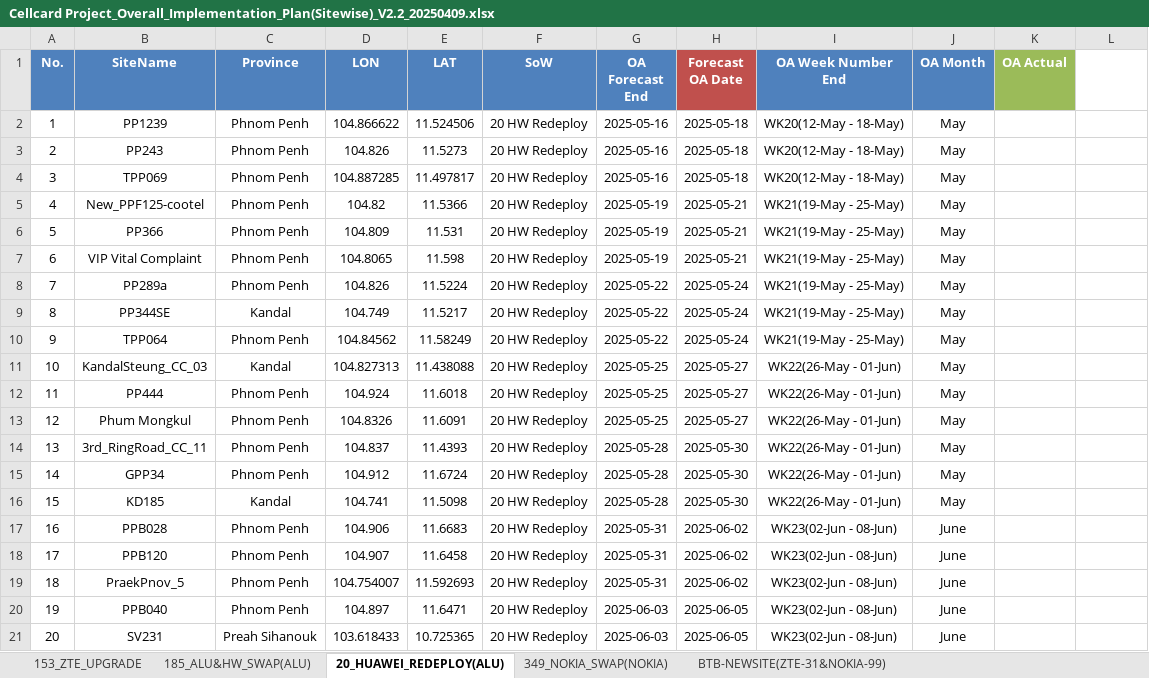
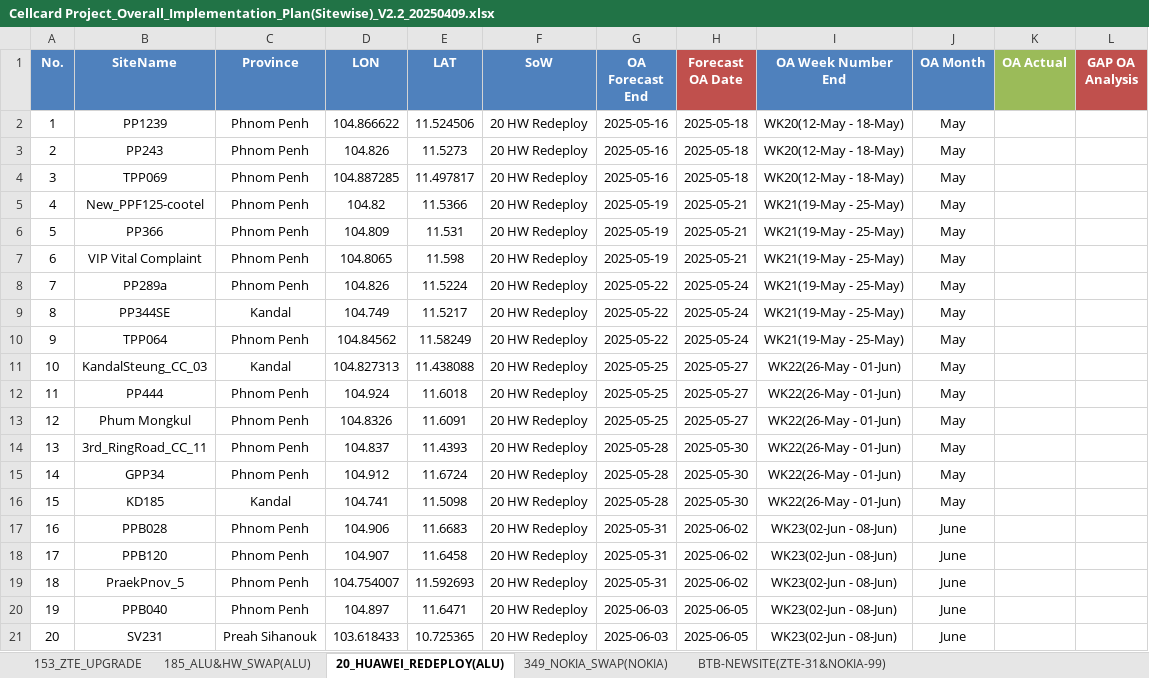
Before and after one commit to sonchanvathana/streamlit-app, an Excel workbook: Cellcard Project_Overall_Implementation_Plan(Sitewise)_V2.2_20250409.xlsx, sheet 20_HUAWEI_REDEPLOY(ALU), drawn as a sheet; values as stored, in another font and other column widths than the file's, no borders; the diff names each change by its address in the sheet, - before the commit and + after, or states it on an @@ line.

Commit message:
update:gap analysis

```diff
--- a/Cellcard Project_Overall_Implementation_Plan(Sitewise)_V2.2_20250409.xlsx (sheet 20_HUAWEI_REDEPLOY(ALU))
+++ b/Cellcard Project_Overall_Implementation_Plan(Sitewise)_V2.2_20250409.xlsx (sheet 20_HUAWEI_REDEPLOY(ALU))
-L1: (empty)
+L1: GAP OA Analysis
-L1 fill: none
+L1 fill: #C0504D
```
Also changed, not shown: sheet 153_ZTE_UPGRADE, sheet BTB-NEWSITE(ZTE-31&NOKIA-99), sheet 185_ALU&HW_SWAP(ALU), sheet 349_NOKIA_SWAP(NOKIA), 2 other files.
